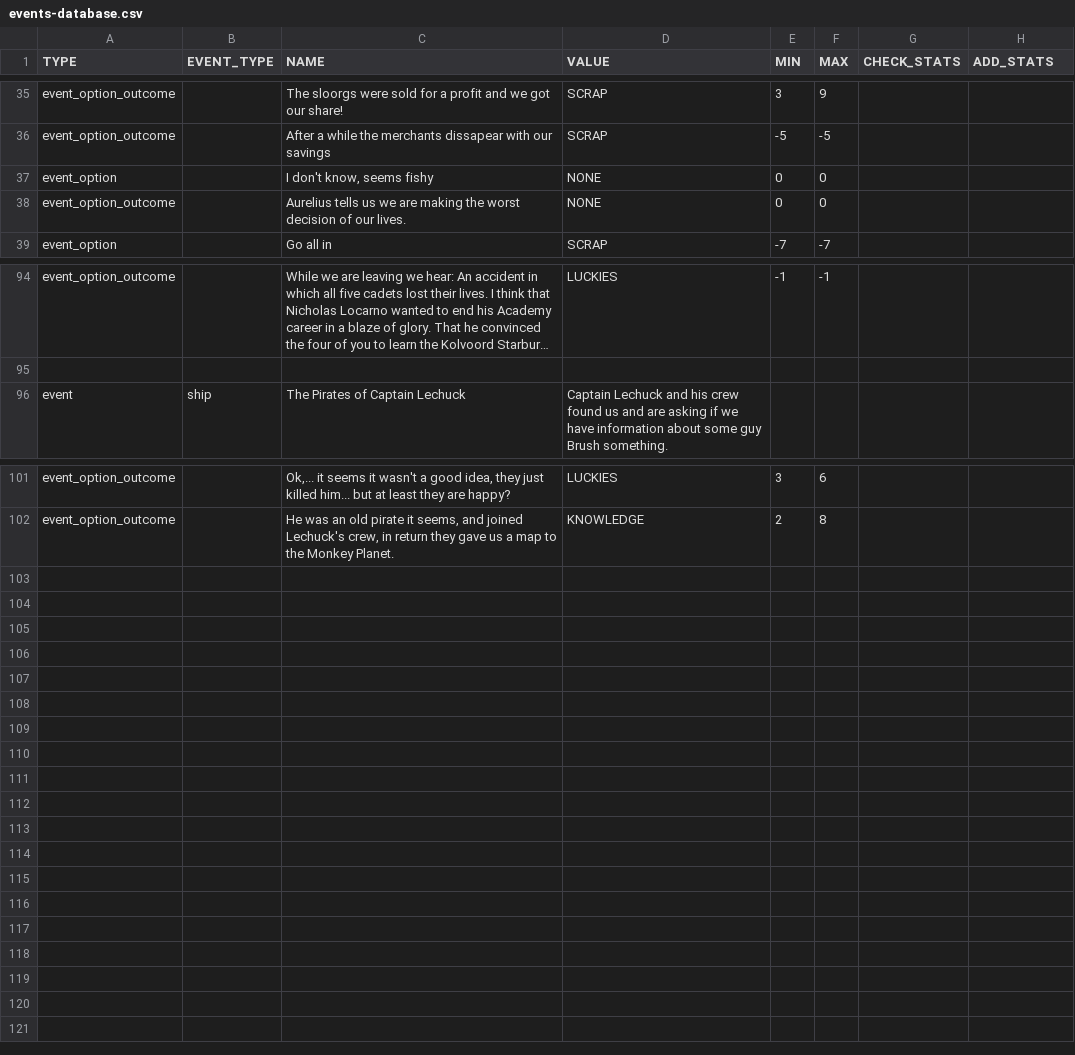
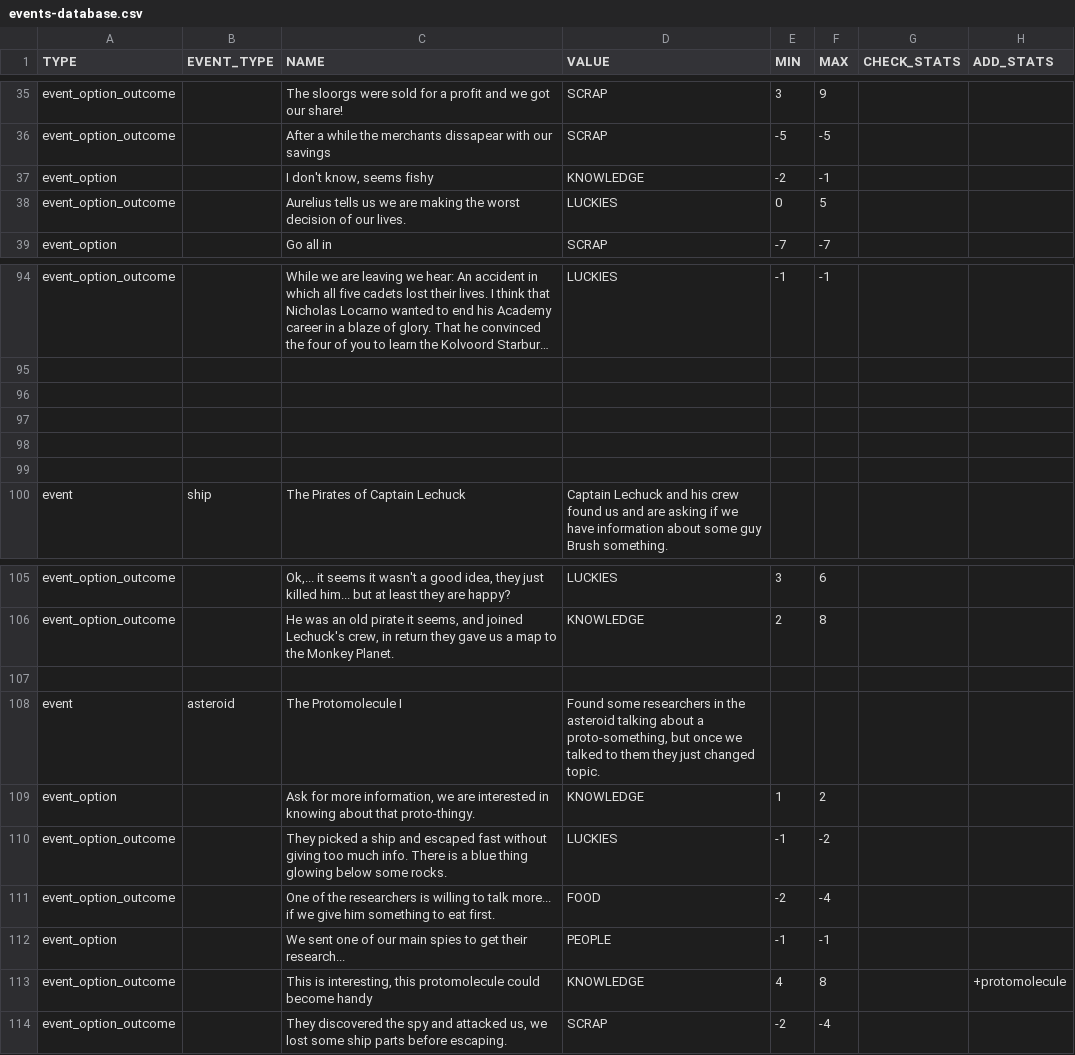
Before and after one commit to acoppes/gbjams, a CSV file: gbjam13/Assets/StreamingAssets/events-database.csv (was gbjam13/Assets/Resources/events-database.csv), drawn as a sheet; only a part is shown, gaps mark what is left out; long unchanged cells end in …; the diff names each change by its address in the sheet, - before the commit and + after, or states it on an @@ line.

```diff
--- a/gbjam13/Assets/Resources/events-database.csv
+++ b/gbjam13/Assets/StreamingAssets/events-database.csv
-D37 (VALUE): NONE
+D37 (VALUE): KNOWLEDGE
-E37 (MIN): 0
+E37 (MIN): -2
-F37 (MAX): 0
+F37 (MAX): -1
-D38 (VALUE): NONE
+D38 (VALUE): LUCKIES
-F38 (MAX): 0
+F38 (MAX): 5
+row 96: (empty)
+row 97: (empty)
+row 98: (empty)
+row 99: (empty)
+row 107: (empty)
+row 108: event | asteroid | The Protomolecule I | Found some researchers in the asteroid talking about a proto-something, but once we talked to them they just changed topic.
+row 109: event_option |  | Ask for more information, we are interested in knowing about that proto-thingy. | KNOWLEDGE | 1 | 2
+row 110: event_option_outcome |  | They picked a ship and escaped fast without giving too much info. There is a blue thing glowing below some rocks. | LUCKIES | -1 | -2
+row 111: event_option_outcome |  | One of the researchers is willing to talk more... if we give him something to eat first. | FOOD | -2 | -4
+row 112: event_option |  | We sent one of our main spies to get their research... | PEOPLE | -1 | -1
+row 113: event_option_outcome |  | This is interesting, this protomolecule could become handy | KNOWLEDGE | 4 | 8 |  | +protomolecule
+row 114: event_option_outcome |  | They discovered the spy and attacked us, we lost some ship parts before escaping. | SCRAP | -2 | -4
```
Also changed, not shown: 5 other files.
